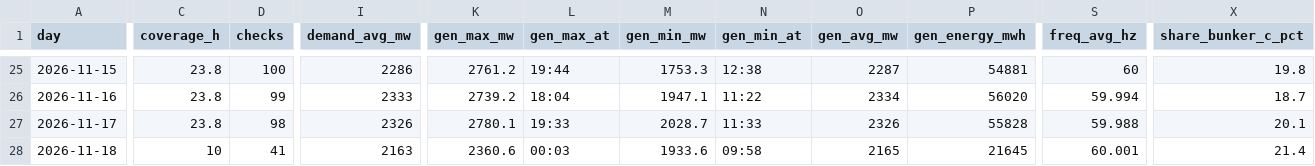
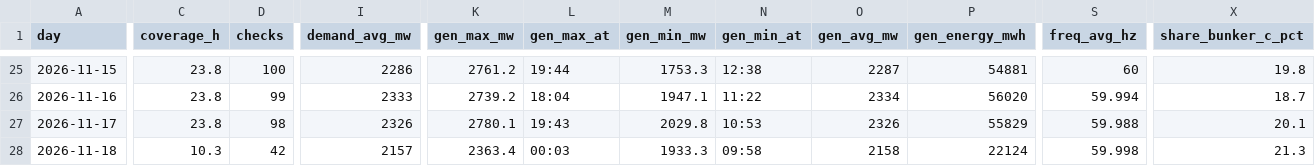
Before and after one commit to EidenGarcia/pr-generation-dashboard, a CSV file: logs/daily_summary.csv, drawn as a sheet; only a part is shown, gaps mark what is left out; the diff covers the shown part only; the diff names each change by its address in the sheet, - before the commit and + after, or states it on an @@ line.

```diff
--- a/logs/daily_summary.csv
+++ b/logs/daily_summary.csv
-L27 (gen_max_at): 19:33
+L27 (gen_max_at): 19:43
-M27 (gen_min_mw): 2028.7
+M27 (gen_min_mw): 2029.8
-N27 (gen_min_at): 11:33
+N27 (gen_min_at): 10:53
-P27 (gen_energy_mwh): 55828
+P27 (gen_energy_mwh): 55829
-C28 (coverage_h): 10
+C28 (coverage_h): 10.3
-D28 (checks): 41
+D28 (checks): 42
-I28 (demand_avg_mw): 2163
+I28 (demand_avg_mw): 2157
-K28 (gen_max_mw): 2360.6
+K28 (gen_max_mw): 2363.4
-M28 (gen_min_mw): 1933.6
+M28 (gen_min_mw): 1933.3
-O28 (gen_avg_mw): 2165
+O28 (gen_avg_mw): 2158
-P28 (gen_energy_mwh): 21645
+P28 (gen_energy_mwh): 22124
-S28 (freq_avg_hz): 60.001
+S28 (freq_avg_hz): 59.998
-X28 (share_bunker_c_pct): 21.4
+X28 (share_bunker_c_pct): 21.3
```
Also changed, not shown: 4 edited cells elsewhere in this file, 23 other files.
